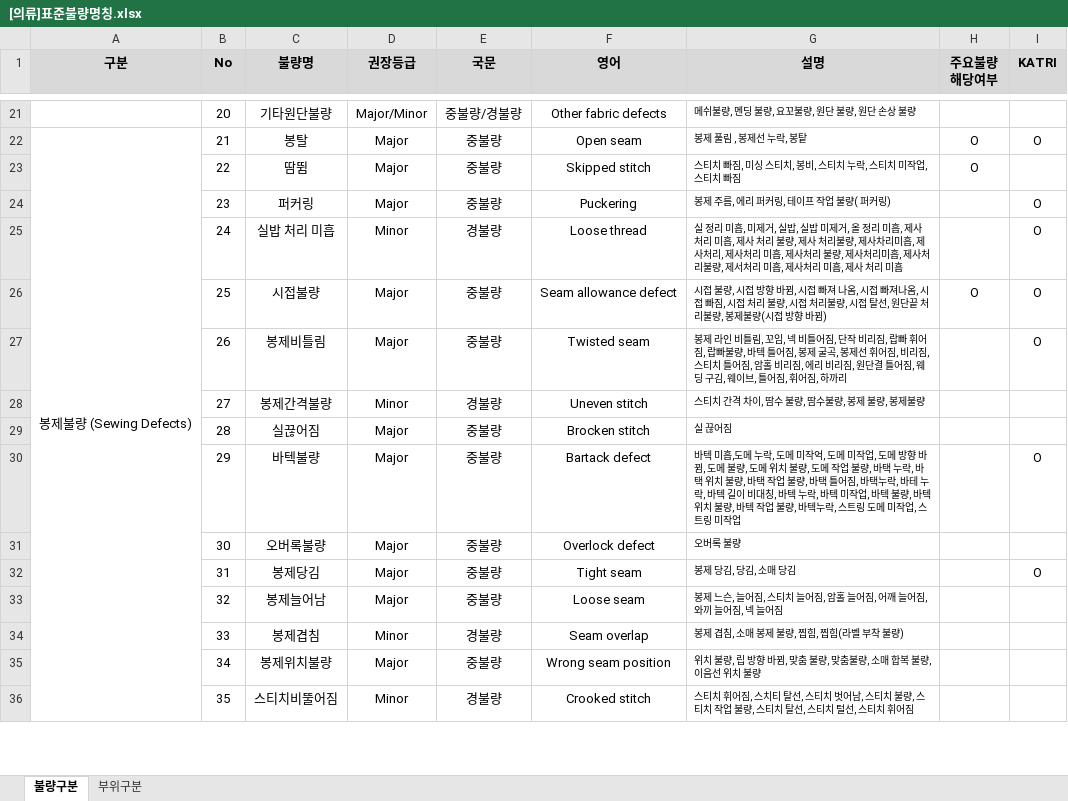
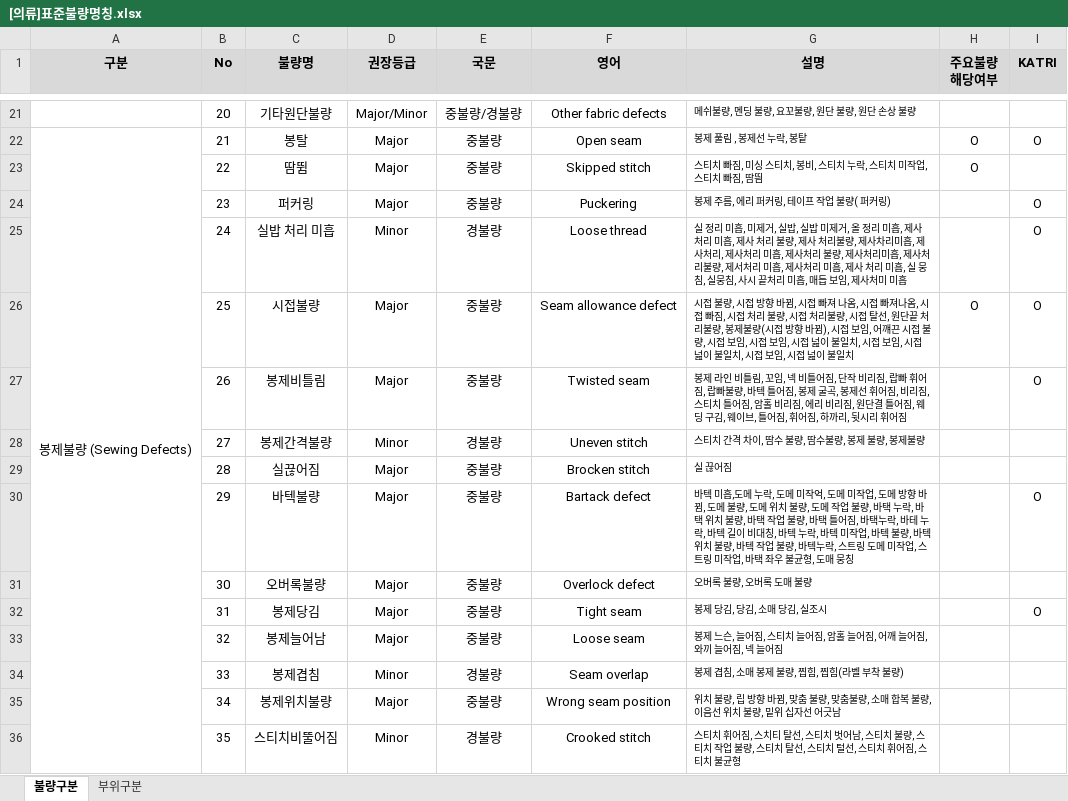
Before and after one commit to kimppuppu/product_inspection, an Excel workbook: data/[의류]표준불량명칭.xlsx, sheet 불량구분, drawn as a sheet; only a part is shown, gaps mark what is left out; values as stored, in another font and other column widths than the file's, no borders; the diff covers the shown part only; the diff names each change by its address in the sheet, - before the commit and + after, or states it on an @@ line.

```diff
--- a/data/[의류]표준불량명칭.xlsx (sheet 불량구분)
+++ b/data/[의류]표준불량명칭.xlsx (sheet 불량구분)
-G23 (설명): 스티치 빠짐, 미싱 스티치, 봉비, 스티치 누락, 스티치 미작업, 스티치 빠짐
+G23 (설명): 스티치 빠짐, 미싱 스티치, 봉비, 스티치 누락, 스티치 미작업, 스티치 빠짐, 땀띔
-G25 (설명): …리 미흠
+G25 (설명): …리 미흠, 실 뭉침, 실뭉침, 사시 끝처리 미흡, 매듭 보임, 제사처미 미흡
-G26 (설명): …향 바뀜)
+G26 (설명): …향 바뀜), 시접 보임, 어꺠끈 시접 불량, 시접 보임, 시접 보임, 시접 넖이 불일치, 시접 보임, 시접 넖이 불일치, 시접 보임, 시접 넖이 불일치
-G27 (설명): …, 하까리
+G27 (설명): …, 하까리, 뒷시리 휘어짐
-G30 (설명): …미작업
+G30 (설명): …미작업, 바택 좌우 불균형, 도매 뭉칭
-G31 (설명): 오버록 불량
+G31 (설명): 오버록 불량, 오버록 도매 불량
-G32 (설명): 봉제 당김, 당김, 소매 당김
+G32 (설명): 봉제 당김, 당김, 소매 당김, 실조시
-G35 (설명): …치 불량
+G35 (설명): …치 불량, 밑위 십자선 어긋남
-G36 (설명): …휘어짐
+G36 (설명): …휘어짐, 스티치 불균형
```
Also changed, not shown: 18 edited cells elsewhere in this sheet, 1 other file.
